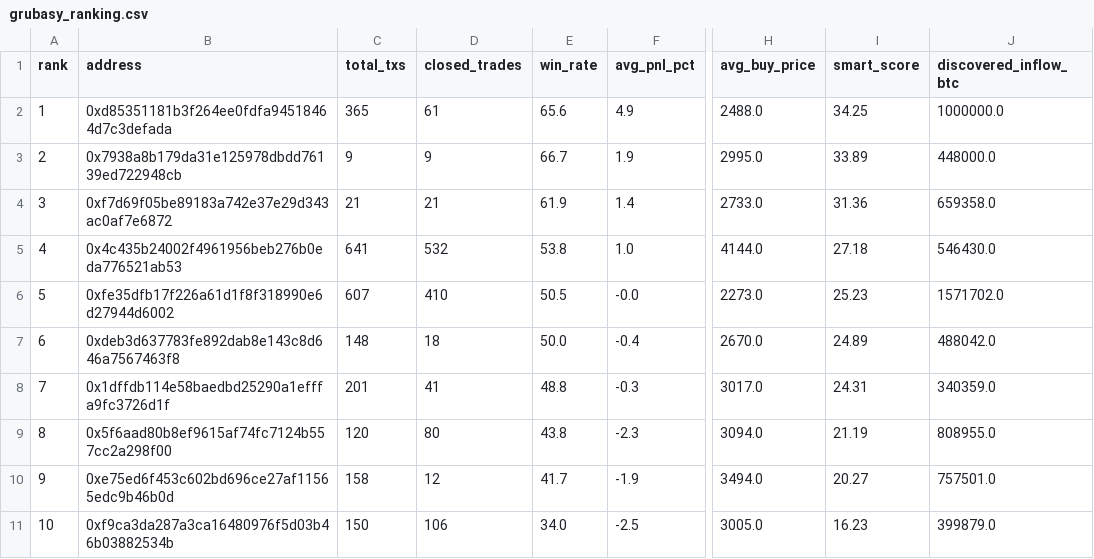
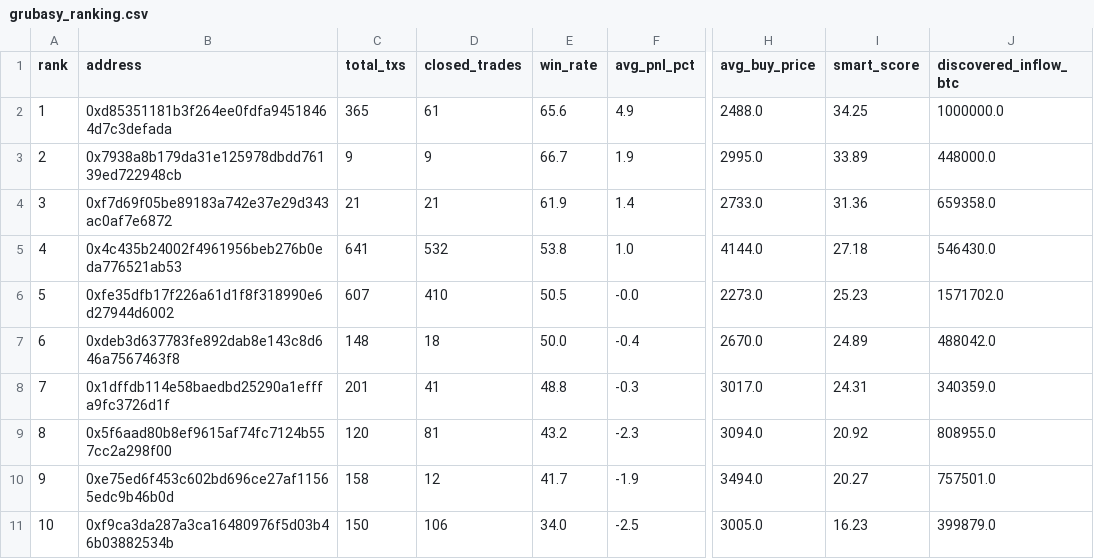
Before and after one commit to nierozgarniety/grubasy-tracker, a CSV file: grubasy_ranking.csv, drawn as a sheet; only a part is shown, gaps mark what is left out; the diff names each change by its address in the sheet, - before the commit and + after, or states it on an @@ line.

Commit message:
Update 2026-07-18 02:11 UTC

```diff
--- a/grubasy_ranking.csv
+++ b/grubasy_ranking.csv
-D9 (closed_trades): 80
+D9 (closed_trades): 81
-E9 (win_rate): 43.8
+E9 (win_rate): 43.2
-I9 (smart_score): 21.19
+I9 (smart_score): 20.92
```
